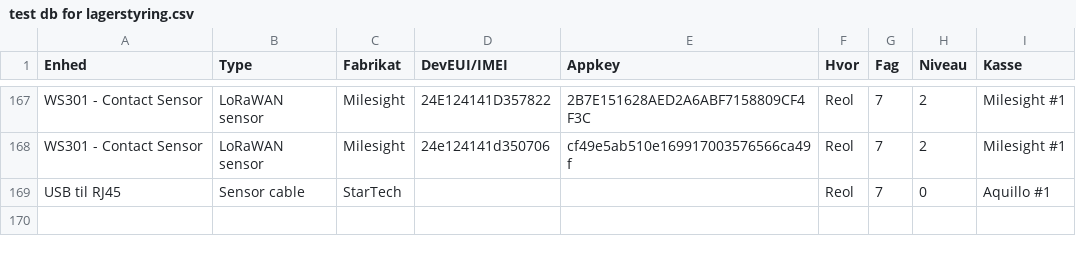
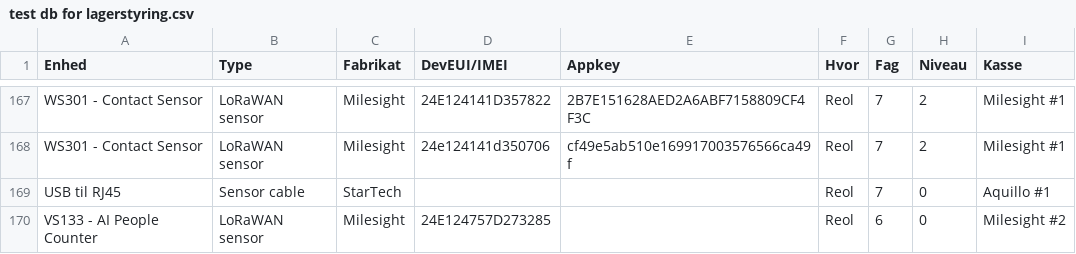
Before and after one commit to miniib/svg-files, a CSV file: test db for lagerstyring.csv, drawn as a sheet; only a part is shown, gaps mark what is left out.

Commit message:
Opdater lagerstyring CSV

```diff
--- a/test db for lagerstyring.csv
+++ b/test db for lagerstyring.csv
@@ -169 +169,2 @@ WS301 - Contact Sensor;LoRaWAN sensor;Milesight;24e124141d350706;cf49e5ab510e169
 USB til RJ45;Sensor cable;StarTech;;;Reol;7;0;Aquillo #1
+VS133 - AI People Counter;LoRaWAN sensor;Milesight;24E124757D273285;;Reol;6;0;Milesight #2
```
